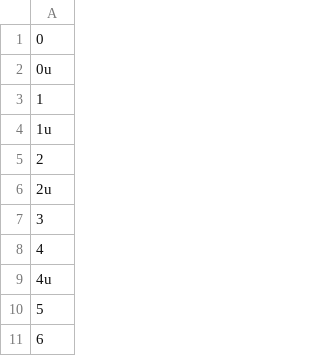
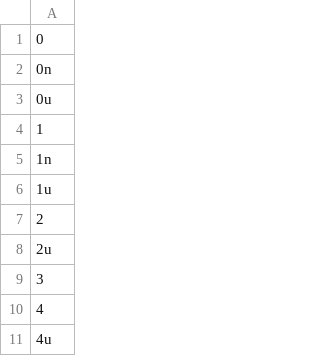
Before and after one commit to SmartRTE/SmartRTE.github.io, a CSV file: sample/avatar.csv, drawn as a sheet; only a part is shown; the shorter side is filled out with more unchanged rows.

```diff
--- a/sample/avatar.csv
+++ b/sample/avatar.csv
@@ -1,4 +1,6 @@
 0
+0n
 0u
 1
+1n
 1u
```
Also changed, not shown: sample/constantChart.csv, 23 other files.
